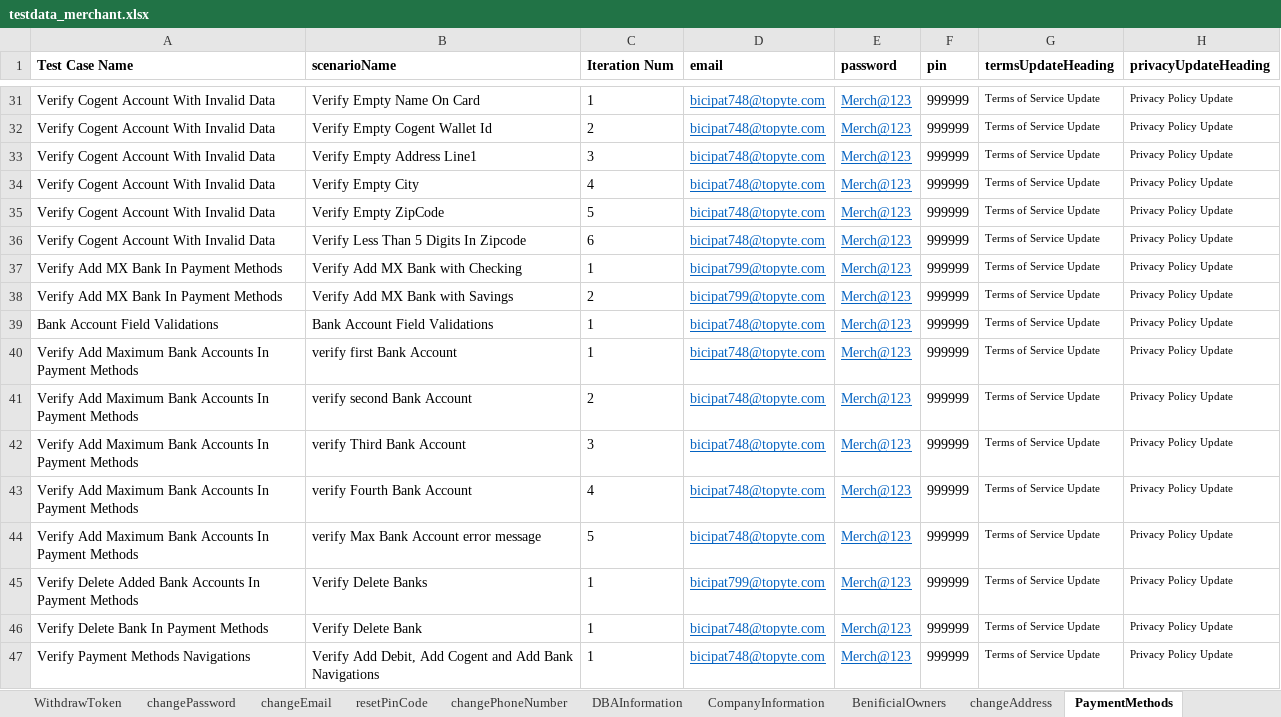
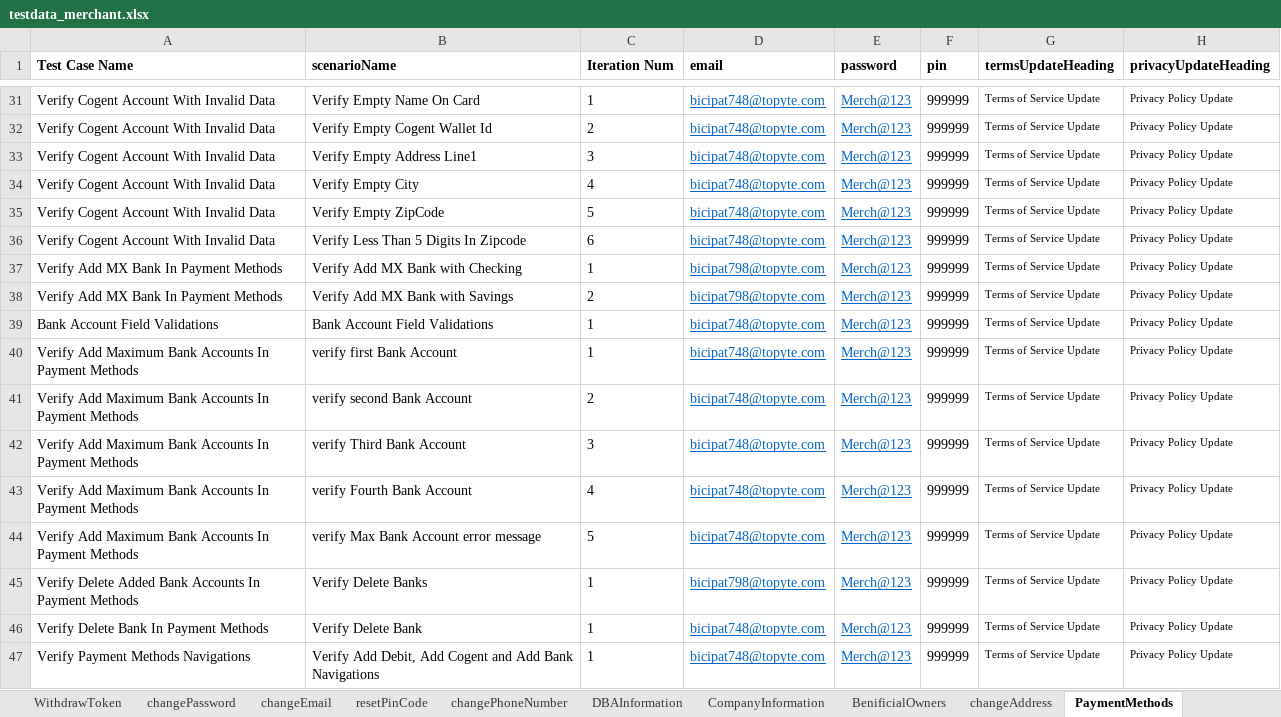
Before and after one commit to RameshNaikRR/Automation, an Excel workbook: Mobile/coyni_mobile/resources/testdata_merchant.xlsx, sheet PaymentMethods, drawn as a sheet; only a part is shown, gaps mark what is left out; values as stored, in another font and other column widths than the file's, no borders; the diff names each change by its address in the sheet, - before the commit and + after, or states it on an @@ line.

Commit message:
Modified test methods of Business token account feature in Merchant portal

```diff
--- a/Mobile/coyni_mobile/resources/testdata_merchant.xlsx (sheet PaymentMethods)
+++ b/Mobile/coyni_mobile/resources/testdata_merchant.xlsx (sheet PaymentMethods)
-D37:D38 (email): bicipat799@topyte.com
+D37:D38 (email): bicipat798@topyte.com
-D45 (email): bicipat799@topyte.com
+D45 (email): bicipat798@topyte.com
```
Also changed, not shown: sheet BuyToken, sheet WithdrawToken, sheet registration, sheet SignupPage, Mobile/coyni_mobile/resources/TestScript_Merchant.xlsx, Mobile/coyni_mobile/resources/TestScript_Merchant_Demo.xlsx, 7 other files.
